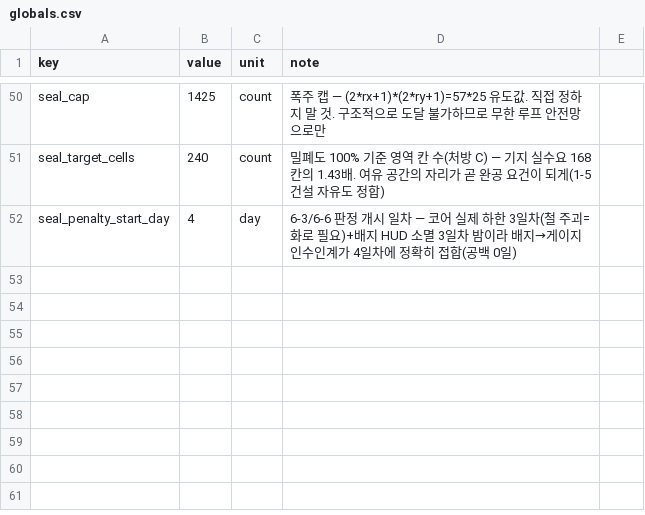
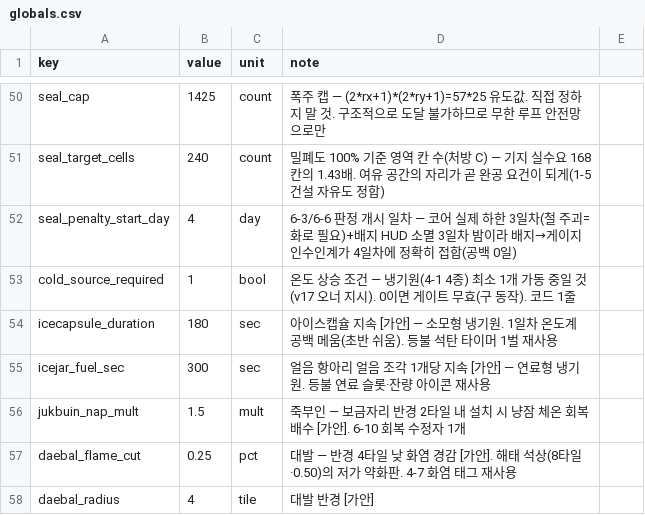
Before and after one commit to longzzo/visonAIGameDesignCrew, a CSV file: workspace/projects/pmrixgw33/kit/data/globals.csv, drawn as a sheet; only a part is shown, gaps mark what is left out; the diff names each change by its address in the sheet, - before the commit and + after, or states it on an @@ line.

```diff
--- a/workspace/projects/pmrixgw33/kit/data/globals.csv
+++ b/workspace/projects/pmrixgw33/kit/data/globals.csv
+row 53: cold_source_required | 1 | bool | 온도 상승 조건 — 냉기원(4-1 4종) 최소 1개 가동 중일 것(v17 오너 지시). 0이면 게이트 무효(구 동작). 코드 1줄
+row 54: icecapsule_duration | 180 | sec | 아이스캡슐 지속 [가안] — 소모형 냉기원. 1일차 온도계 공백 메움(초반 쉬움). 등불 석탄 타이머 1벌 재사용
+row 55: icejar_fuel_sec | 300 | sec | 얼음 항아리 얼음 조각 1개당 지속 [가안] — 연료형 냉기원. 등불 연료 슬롯·잔량 아이콘 재사용
+row 56: jukbuin_nap_mult | 1.5 | mult | 죽부인 — 보금자리 반경 2타일 내 설치 시 냥잠 체온 회복 배수 [가안]. 6-10 회복 수정자 1개
+row 57: daebal_flame_cut | 0.25 | pct | 대발 — 반경 4타일 낮 화염 경감 [가안]. 해태 석상(8타일·0.50)의 저가 약화판. 4-7 화염 태그 재사용
+row 58: daebal_radius | 4 | tile | 대발 반경 [가안]
```
Also changed, not shown: 8 other files.
